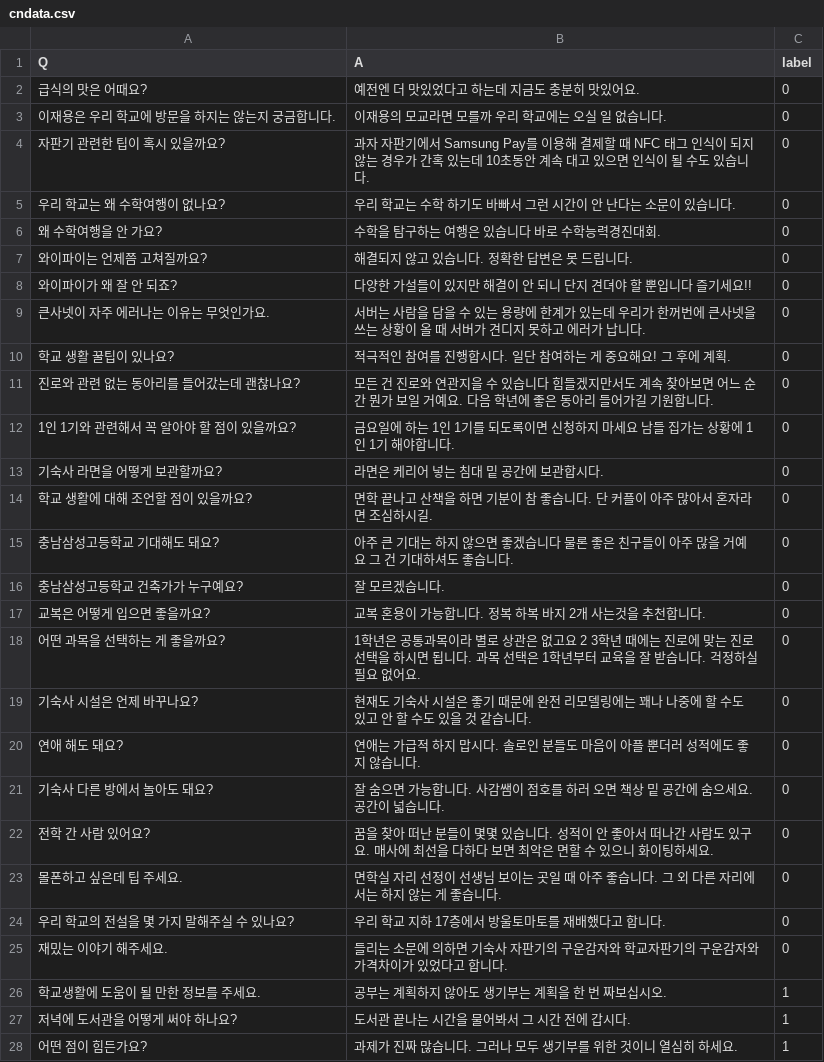
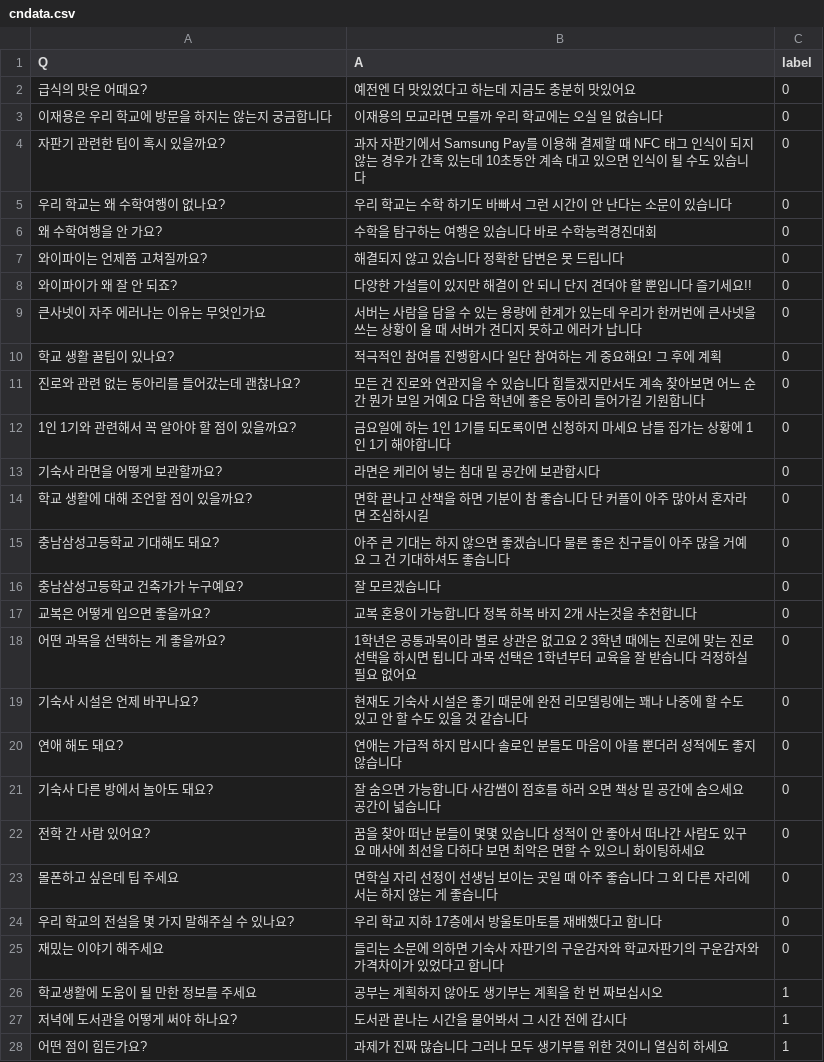
Before and after one commit to proxima1619/proxima1619, a CSV file: cndata.csv, drawn as a sheet; only a part is shown; the diff covers the shown part only.

Commit message:
Update cndata.csv

```diff
--- a/cndata.csv
+++ b/cndata.csv
@@ -1,28 +1,28 @@
 Q,A,label
-급식의 맛은 어때요?,예전엔 더 맛있었다고 하는데 지금도 충분히 맛있어요.,0
-이재용은 우리 학교에 방문을 하지는 않는지 궁금합니다.,이재용의 모교라면 모를까 우리 학교에는 오실 일 없습니다.,0
-자판기 관련한 팁이 혹시 있을까요?,과자 자판기에서 Samsung Pay를 이용해 결제할 때 NFC 태그 인식이 되지 않는 경우가 간혹 있는데 10초동안 계속 대고 있으면 인식이 될 수도 있습니다.,0
-우리 학교는 왜 수학여행이 없나요?,우리 학교는 수학 하기도 바빠서 그런 시간이 안 난다는 소문이 있습니다.,0
-왜 수학여행을 안 가요?,수학을 탐구하는 여행은 있습니다 바로 수학능력경진대회.,0
-와이파이는 언제쯤 고쳐질까요?,해결되지 않고 있습니다. 정확한 답변은 못 드립니다.,0
+급식의 맛은 어때요?,예전엔 더 맛있었다고 하는데 지금도 충분히 맛있어요,0
+이재용은 우리 학교에 방문을 하지는 않는지 궁금합니다,이재용의 모교라면 모를까 우리 학교에는 오실 일 없습니다,0
+자판기 관련한 팁이 혹시 있을까요?,과자 자판기에서 Samsung Pay를 이용해 결제할 때 NFC 태그 인식이 되지 않는 경우가 간혹 있는데 10초동안 계속 대고 있으면 인식이 될 수도 있습니다,0
+우리 학교는 왜 수학여행이 없나요?,우리 학교는 수학 하기도 바빠서 그런 시간이 안 난다는 소문이 있습니다,0
+왜 수학여행을 안 가요?,수학을 탐구하는 여행은 있습니다 바로 수학능력경진대회,0
+와이파이는 언제쯤 고쳐질까요?,해결되지 않고 있습니다 정확한 답변은 못 드립니다,0
 와이파이가 왜 잘 안 되죠?,다양한 가설들이 있지만 해결이 안 되니 단지 견뎌야 할 뿐입니다 즐기세요!!,0
-큰사넷이 자주 에러나는 이유는 무엇인가요.,서버는 사람을 담을 수 있는 용량에 한계가 있는데 우리가 한꺼번에 큰사넷을 쓰는 상황이 올 때 서버가 견디지 못하고 에러가 납니다.,0
-학교 생활 꿀팁이 있나요?,적극적인 참여를 진행합시다. 일단 참여하는 게 중요해요! 그 후에 계획.,0
-진로와 관련 없는 동아리를 들어갔는데 괜찮나요?,모든 건 진로와 연관지을 수 있습니다 힘들겠지만서도 계속 찾아보면 어느 순간 뭔가 보일 거예요. 다음 학년에 좋은 동아리 들어가길 기원합니다.,0
-1인 1기와 관련해서 꼭 알아야 할 점이 있을까요?,금요일에 하는 1인 1기를 되도록이면 신청하지 마세요 남들 집가는 상황에 1인 1기 해야합니다. ,0
-기숙사 라면을 어떻게 보관할까요?,라면은 케리어 넣는 침대 밑 공간에 보관합시다.,0
-학교 생활에 대해 조언할 점이 있을까요?,면학 끝나고 산책을 하면 기분이 참 좋습니다. 단 커플이 아주 많아서 혼자라면 조심하시길.,0
-충남삼성고등학교 기대해도 돼요?,아주 큰 기대는 하지 않으면 좋겠습니다 물론 좋은 친구들이 아주 많을 거예요 그 건 기대하셔도 좋습니다.,0
-충남삼성고등학교 건축가가 누구예요?,잘 모르겠습니다.,0
-교복은 어떻게 입으면 좋을까요?,교복 혼용이 가능합니다. 정복 하복 바지 2개 사는것을 추천합니다.,0
-어떤 과목을 선택하는 게 좋을까요?,1학년은 공통과목이라 별로 상관은 없고요 2 3학년 때에는 진로에 맞는 진로선택을 하시면 됩니다. 과목 선택은 1학년부터 교육을 잘 받습니다. 걱정하실 필요 없어요.,0
-기숙사 시설은 언제 바꾸나요?,현재도 기숙사 시설은 좋기 때문에 완전 리모델링에는 꽤나 나중에 할 수도 있고 안 할 수도 있을 것 같습니다.,0
-연애 해도 돼요?,연애는 가급적 하지 맙시다. 솔로인 분들도 마음이 아플 뿐더러 성적에도 좋지 않습니다.,0
-기숙사 다른 방에서 놀아도 돼요?,잘 숨으면 가능합니다. 사감쌤이 점호를 하러 오면 책상 밑 공간에 숨으세요. 공간이 넓습니다.,0
-전학 간 사람 있어요?,꿈을 찾아 떠난 분들이 몇몇 있습니다. 성적이 안 좋아서 떠나간 사람도 있구요. 매사에 최선을 다하다 보면 최악은 면할 수 있으니 화이팅하세요.,0
-몰폰하고 싶은데 팁 주세요.,면학실 자리 선정이 선생님 보이는 곳일 때 아주 좋습니다. 그 외 다른 자리에서는 하지 않는 게 좋습니다.,0
-우리 학교의 전설을 몇 가지 말해주실 수 있나요?,우리 학교 지하 17층에서 방울토마토를 재배했다고 합니다.,0
-재밌는 이야기 해주세요. ,들리는 소문에 의하면 기숙사 자판기의 구운감자와 학교자판기의 구운감자와 가격차이가 있었다고 합니다.,0
-학교생활에 도움이 될 만한 정보를 주세요.,공부는 계획하지 않아도 생기부는 계획을 한 번 짜보십시오.,1
-저녁에 도서관을 어떻게 써야 하나요?,도서관 끝나는 시간을 물어봐서 그 시간 전에 갑시다.,1
-어떤 점이 힘든가요?,과제가 진짜 많습니다. 그러나 모두 생기부를 위한 것이니 열심히 하세요.,1
+큰사넷이 자주 에러나는 이유는 무엇인가요,서버는 사람을 담을 수 있는 용량에 한계가 있는데 우리가 한꺼번에 큰사넷을 쓰는 상황이 올 때 서버가 견디지 못하고 에러가 납니다,0
+학교 생활 꿀팁이 있나요?,적극적인 참여를 진행합시다 일단 참여하는 게 중요해요! 그 후에 계획,0
+진로와 관련 없는 동아리를 들어갔는데 괜찮나요?,모든 건 진로와 연관지을 수 있습니다 힘들겠지만서도 계속 찾아보면 어느 순간 뭔가 보일 거예요 다음 학년에 좋은 동아리 들어가길 기원합니다,0
+1인 1기와 관련해서 꼭 알아야 할 점이 있을까요?,금요일에 하는 1인 1기를 되도록이면 신청하지 마세요 남들 집가는 상황에 1인 1기 해야합니다 ,0
+기숙사 라면을 어떻게 보관할까요?,라면은 케리어 넣는 침대 밑 공간에 보관합시다,0
+학교 생활에 대해 조언할 점이 있을까요?,면학 끝나고 산책을 하면 기분이 참 좋습니다 단 커플이 아주 많아서 혼자라면 조심하시길,0
+충남삼성고등학교 기대해도 돼요?,아주 큰 기대는 하지 않으면 좋겠습니다 물론 좋은 친구들이 아주 많을 거예요 그 건 기대하셔도 좋습니다,0
+충남삼성고등학교 건축가가 누구예요?,잘 모르겠습니다,0
+교복은 어떻게 입으면 좋을까요?,교복 혼용이 가능합니다 정복 하복 바지 2개 사는것을 추천합니다,0
+어떤 과목을 선택하는 게 좋을까요?,1학년은 공통과목이라 별로 상관은 없고요 2 3학년 때에는 진로에 맞는 진로선택을 하시면 됩니다 과목 선택은 1학년부터 교육을 잘 받습니다 걱정하실 필요 없어요,0
+기숙사 시설은 언제 바꾸나요?,현재도 기숙사 시설은 좋기 때문에 완전 리모델링에는 꽤나 나중에 할 수도 있고 안 할 수도 있을 것 같습니다,0
+연애 해도 돼요?,연애는 가급적 하지 맙시다 솔로인 분들도 마음이 아플 뿐더러 성적에도 좋지 않습니다,0
+기숙사 다른 방에서 놀아도 돼요?,잘 숨으면 가능합니다 사감쌤이 점호를 하러 오면 책상 밑 공간에 숨으세요 공간이 넓습니다,0
+전학 간 사람 있어요?,꿈을 찾아 떠난 분들이 몇몇 있습니다 성적이 안 좋아서 떠나간 사람도 있구요 매사에 최선을 다하다 보면 최악은 면할 수 있으니 화이팅하세요,0
+몰폰하고 싶은데 팁 주세요,면학실 자리 선정이 선생님 보이는 곳일 때 아주 좋습니다 그 외 다른 자리에서는 하지 않는 게 좋습니다,0
+우리 학교의 전설을 몇 가지 말해주실 수 있나요?,우리 학교 지하 17층에서 방울토마토를 재배했다고 합니다,0
+재밌는 이야기 해주세요 ,들리는 소문에 의하면 기숙사 자판기의 구운감자와 학교자판기의 구운감자와 가격차이가 있었다고 합니다,0
+학교생활에 도움이 될 만한 정보를 주세요,공부는 계획하지 않아도 생기부는 계획을 한 번 짜보십시오,1
+저녁에 도서관을 어떻게 써야 하나요?,도서관 끝나는 시간을 물어봐서 그 시간 전에 갑시다,1
+어떤 점이 힘든가요?,과제가 진짜 많습니다 그러나 모두 생기부를 위한 것이니 열심히 하세요,1
```
Also changed, not shown: 50 edited cells elsewhere in this file.
